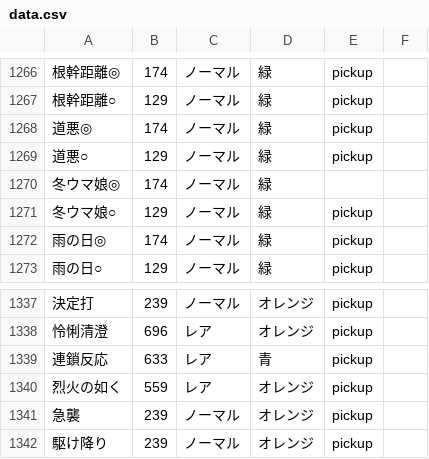
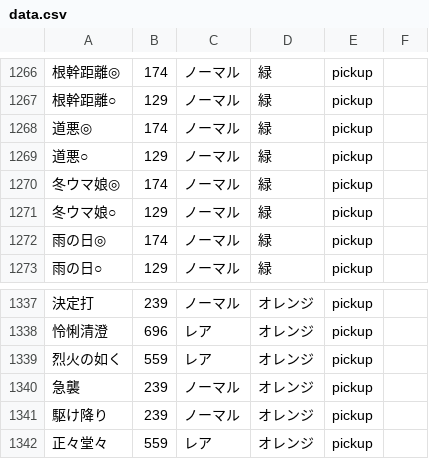
Before and after one commit to umakonga-t/hyokatenCalc, a CSV file: data.csv, drawn as a sheet; only a part is shown, gaps mark what is left out; the shorter side is filled out with more unchanged rows; the diff names each change by its address in the sheet, - before the commit and + after, or states it on an @@ line.

Commit message:
Add files via upload
pickup対象を修正

```diff
--- a/data.csv
+++ b/data.csv
-E1270: (empty)
+E1270: pickup
-row 1339: 連鎖反応 | 633 | レア | 青 | pickup
```
